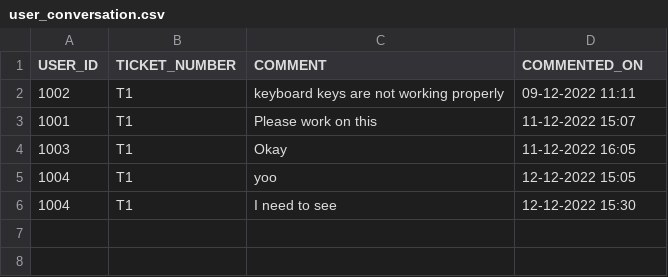
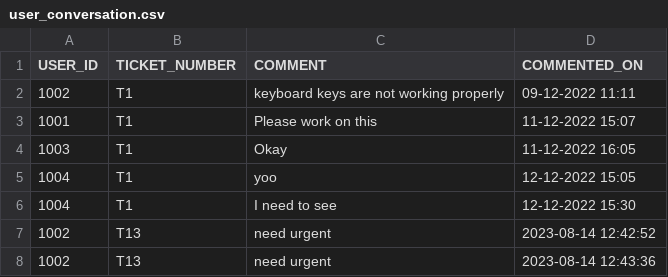
Before and after one commit to Factspan-Inc/HelpDesk_Backend, a CSV file: help desk/helpdesk/storage/user_conversation.csv, drawn as a sheet.

```diff
--- a/help desk/helpdesk/storage/user_conversation.csv
+++ b/help desk/helpdesk/storage/user_conversation.csv
@@ -6 +6,3 @@ USER_ID,TICKET_NUMBER,COMMENT,COMMENTED_ON
 1004,T1,I need to see,12-12-2022 15:30
+1002,T13,need urgent,2023-08-14 12:42:52
+1002,T13,need urgent,2023-08-14 12:43:36
```
Also changed, not shown: help desk/helpdesk/storage/ticket_data.csv, help desk/helpdesk/storage/user_details.csv, 3 other files.
